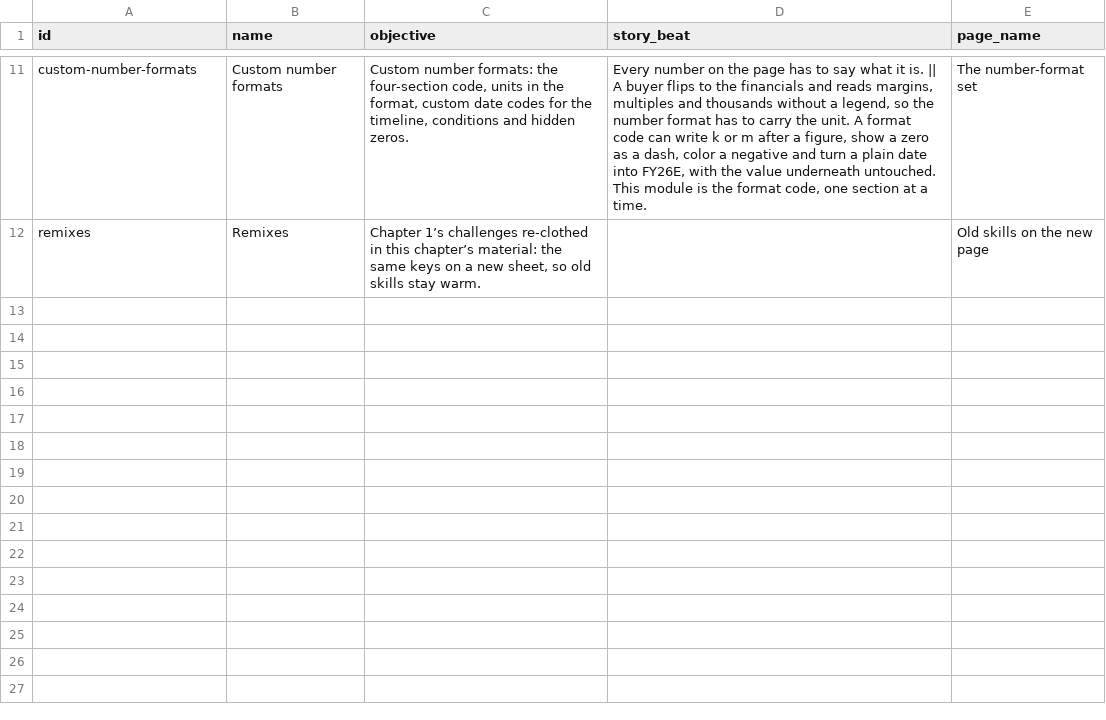
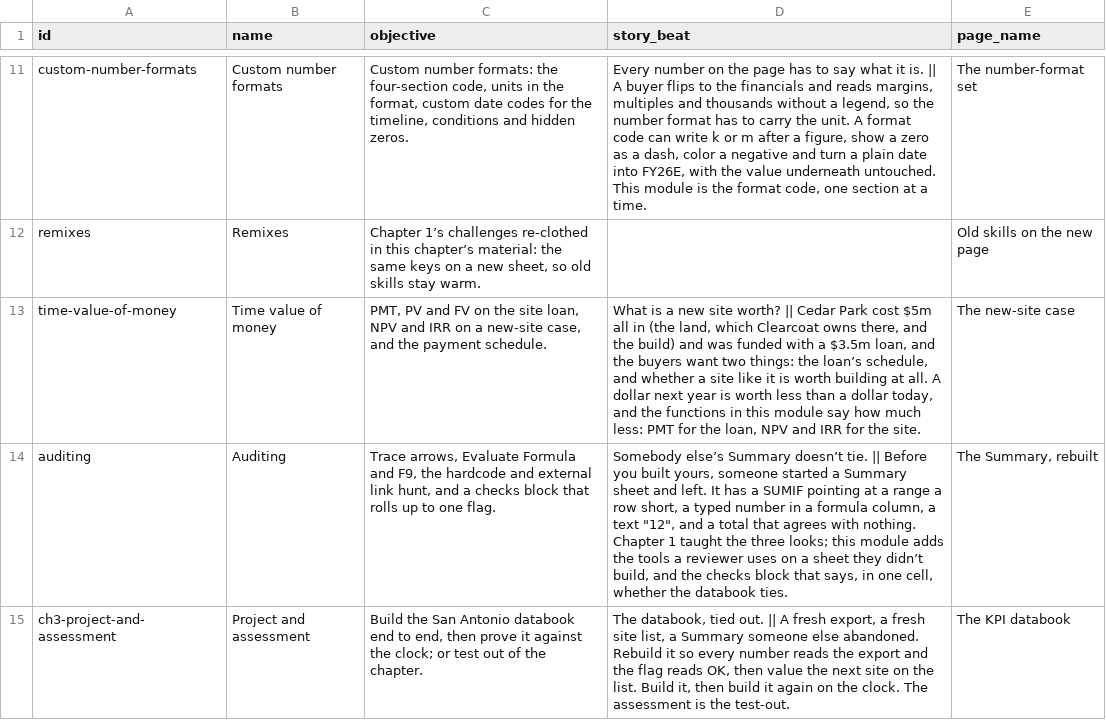
Before and after one commit to rathunter69/Hotkey.gg, a CSV file: app2/content/copy/modules.csv, drawn as a sheet; only a part is shown, gaps mark what is left out.

```diff
--- a/app2/content/copy/modules.csv
+++ b/app2/content/copy/modules.csv
@@ -12 +12,4 @@ custom-number-formats,Custom number formats,"Custom number formats: the four-sec
 remixes,Remixes,"Chapter 1’s challenges re-clothed in this chapter’s material: the same keys on a new sheet, so old skills stay warm.",,Old skills on the new page
+time-value-of-money,Time value of money,"PMT, PV and FV on the site loan, NPV and IRR on a new-site case, and the payment schedule.","What is a new site worth? || Cedar Park cost $5m all in (the land, which Clearcoat owns there, and the build) and was funded with a $3.5m loan, and the buyers want two things: the loan’s schedule, and whether a site like it is worth building at all. A dollar next year is worth less than a dollar today, and the functions in this module say how much less: PMT for the loan, NPV and IRR for the site.",The new-site case
+auditing,Auditing,"Trace arrows, Evaluate Formula and F9, the hardcode and external link hunt, and a checks block that rolls up to one flag.","Somebody else’s Summary doesn’t tie. || Before you built yours, someone started a Summary sheet and left. It has a SUMIF pointing at a range a row short, a typed number in a formula column, a text ""12"", and a total that agrees with nothing. Chapter 1 taught the three looks; this module adds the tools a reviewer uses on a sheet they didn’t build, and the checks block that says, in one cell, whether the databook ties.","The Summary, rebuilt"
+ch3-project-and-assessment,Project and assessment,"Build the San Antonio databook end to end, then prove it against the clock; or test out of the chapter.","The databook, tied out. || A fresh export, a fresh site list, a Summary someone else abandoned. Rebuild it so every number reads the export and the flag reads OK, then value the next site on the list. Build it, then build it again on the clock. The assessment is the test-out.",The KPI databook
```
Also changed, not shown: 23 other files.
